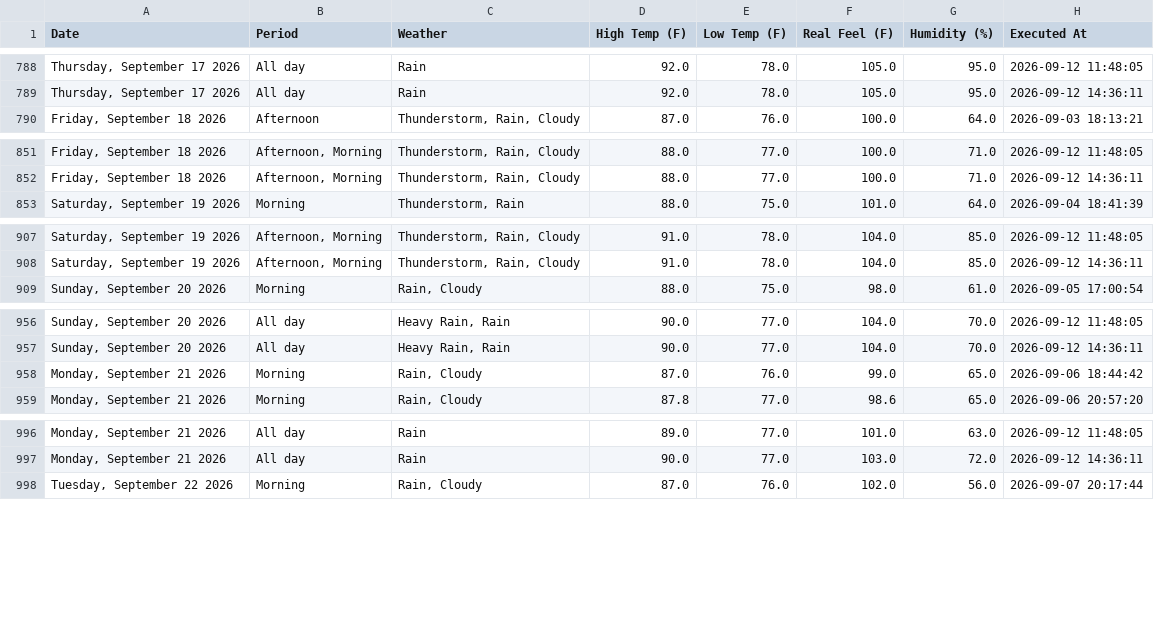
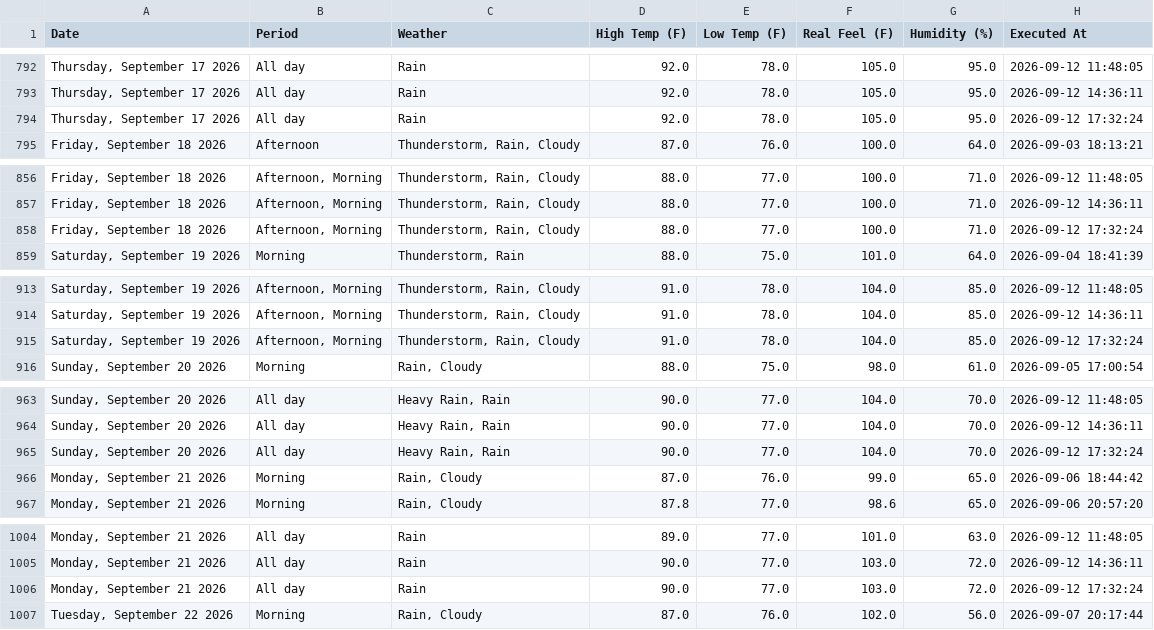
Before and after one commit to pthphien/accuweather, a CSV file: data/daily_forecast.csv, drawn as a sheet; only a part is shown, gaps mark what is left out; the diff covers the shown part only; the diff names each change by its address in the sheet, - before the commit and + after, or states it on an @@ line.

```diff
--- a/data/daily_forecast.csv
+++ b/data/daily_forecast.csv
+row 794: Thursday, September 17 2026 | All day | Rain | 92.0 | 78.0 | 105.0 | 95.0 | 2026-09-12 17:32:24
+row 858: Friday, September 18 2026 | Afternoon, Morning | Thunderstorm, Rain, Cloudy | 88.0 | 77.0 | 100.0 | 71.0 | 2026-09-12 17:32:24
+row 915: Saturday, September 19 2026 | Afternoon, Morning | Thunderstorm, Rain, Cloudy | 91.0 | 78.0 | 104.0 | 85.0 | 2026-09-12 17:32:24
+row 965: Sunday, September 20 2026 | All day | Heavy Rain, Rain | 90.0 | 77.0 | 104.0 | 70.0 | 2026-09-12 17:32:24
+row 1006: Monday, September 21 2026 | All day | Rain | 90.0 | 77.0 | 103.0 | 72.0 | 2026-09-12 17:32:24
```
Also changed, not shown: 10 added rows elsewhere in this file, 3 other files.
